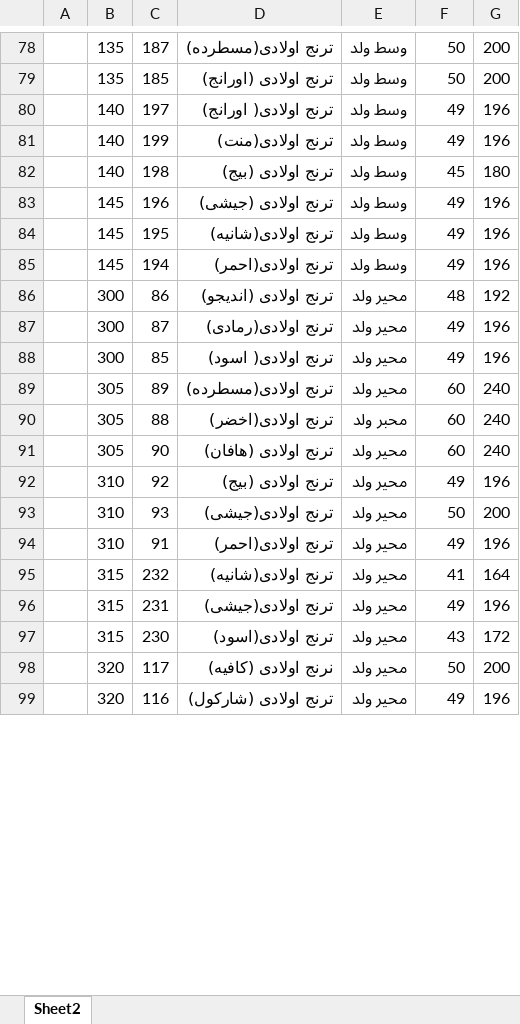
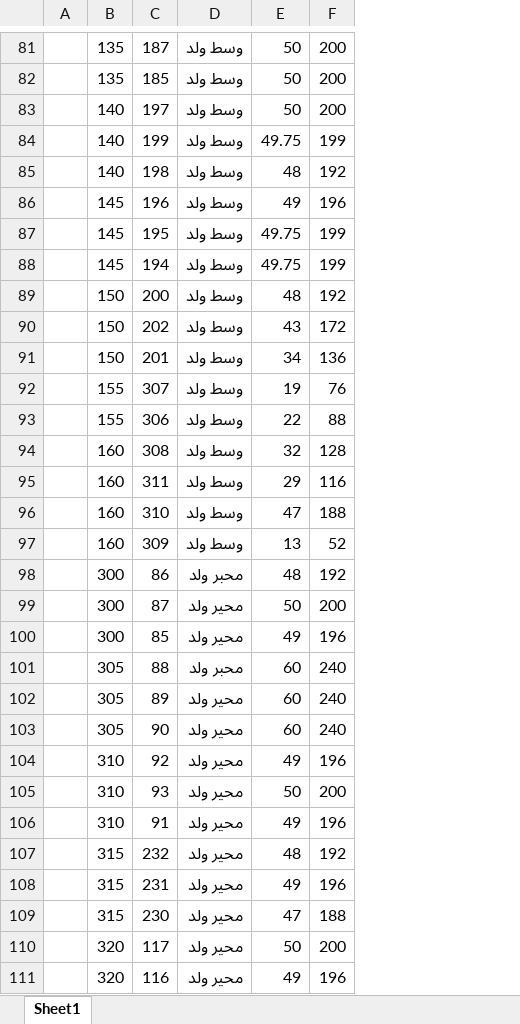
Before and after one commit to Kerollos0Samy0/Happyboy, an Excel workbook: المخزن.xlsx, sheet Sheet1, drawn as a sheet; only a part is shown, gaps mark what is left out; values as stored, in another font and other column widths than the file's, no cell formats; removed rows and columns are numbered as before the commit, all else as after; the diff covers the shown part only; the diff names each change by its address in the sheet, - before the commit and + after, or states it on an @@ line.

Commit message:
Update original stock Excel sheet

```diff
--- a/المخزن.xlsx (sheet Sheet1)
+++ b/المخزن.xlsx (sheet Sheet1)
-sheet tab: Sheet2
+sheet tab: Sheet1
-column D, rows 78-89: ترنج اولادى(مسطرده) | ترنج اولادى (اورانج) | ترنج اولادى( اورانج) | ترنج اولادى(منت) | ترنج اولادى (بيج) | ترنج اولادى (جيشى) | ترنج اولادى(شانيه) | ترنج اولادى(احمر) | ترنج اولادى (انديجو) | ترنج اولادى(رمادى) | ترنج اولادى( اسود) | ترنج اولادى(مسطرده); rows 91-99: ترنج اولادى (هافان) | ترنج اولادى (بيج) | ترنج اولادى(جيشى) | ترنج اولادى(احمر) | ترنج اولادى(شانيه) | ترنج اولادى(جيشى) | ترنج اولادى(اسود) | نرنج اولادى (كافيه) | ترنج اولادى (شاركول)
-E83: 49
+E83: 50
-F83: 196
+F83: 200
-E84: 49
+E84: 49.75
-F84: 196
+F84: 199
-E85: 45
+E85: 48
-F85: 180
+F85: 192
-E87:E88: 49
+E87:E88: 49.75
-F87:F88: 196
+F87:F88: 199
+row 89:  | 150 | 200 | وسط ولد | 48 | 192
+row 90:  | 150 | 202 | وسط ولد | 43 | 172
+row 91:  | 150 | 201 | وسط ولد | 34 | 136
+row 92:  | 155 | 307 | وسط ولد | 19 | 76
+row 93:  | 155 | 306 | وسط ولد | 22 | 88
+row 94:  | 160 | 308 | وسط ولد | 32 | 128
+row 95:  | 160 | 311 | وسط ولد | 29 | 116
+row 96:  | 160 | 310 | وسط ولد | 47 | 188
+row 97:  | 160 | 309 | وسط ولد | 13 | 52
-D98: محير ولد
+D98: محبر ولد
-E99: 49
+E99: 50
-F99: 196
+F99: 200
@@ row 90 moved to row 101: 305 @@
-E107: 41
+E107: 48
-F107: 164
+F107: 192
-E109: 43
+E109: 47
-F109: 172
+F109: 188
```
Also changed, not shown: 35 added rows, 6 removed rows, 16 moved rows and 44 edited cells elsewhere in this sheet, cell formats, formulas that keep their value.
